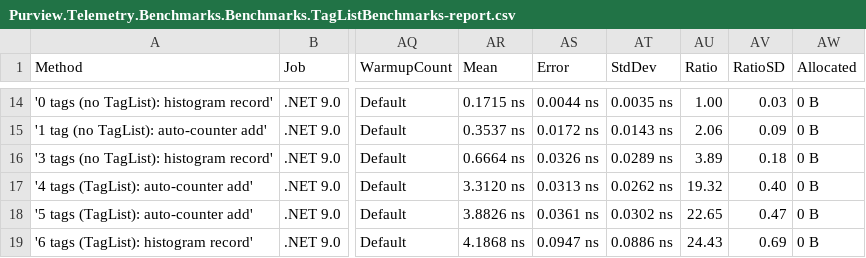
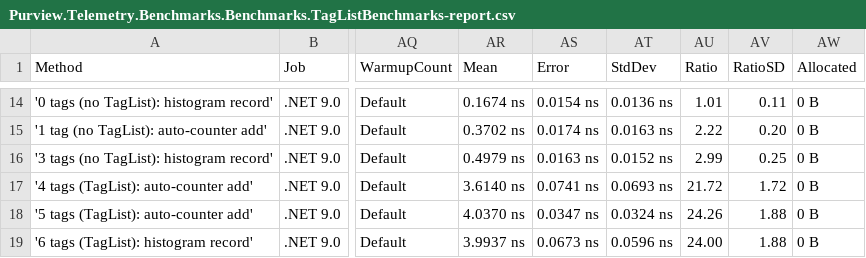
Before and after one commit to purview-dev/telemetry-sourcegenerator, a CSV file: BenchmarkDotNet.Artifacts/results/Purview.Telemetry.Benchmarks.Benchmarks.TagListBenchmarks-report.csv, drawn as a sheet; only a part is shown, gaps mark what is left out; the diff covers the shown part only; the diff names each change by its address in the sheet, - before the commit and + after, or states it on an @@ line.

```diff
--- a/BenchmarkDotNet.Artifacts/results/Purview.Telemetry.Benchmarks.Benchmarks.TagListBenchmarks-report.csv
+++ b/BenchmarkDotNet.Artifacts/results/Purview.Telemetry.Benchmarks.Benchmarks.TagListBenchmarks-report.csv
-AR14 (Mean): 0.1715 ns
+AR14 (Mean): 0.1674 ns
-AS14 (Error): 0.0044 ns
+AS14 (Error): 0.0154 ns
-AT14 (StdDev): 0.0035 ns
+AT14 (StdDev): 0.0136 ns
-AU14 (Ratio): 1.00
+AU14 (Ratio): 1.01
-AV14 (RatioSD): 0.03
+AV14 (RatioSD): 0.11
-AR15 (Mean): 0.3537 ns
+AR15 (Mean): 0.3702 ns
-AS15 (Error): 0.0172 ns
+AS15 (Error): 0.0174 ns
-AT15 (StdDev): 0.0143 ns
+AT15 (StdDev): 0.0163 ns
-AU15 (Ratio): 2.06
+AU15 (Ratio): 2.22
-AV15 (RatioSD): 0.09
+AV15 (RatioSD): 0.20
-AR16 (Mean): 0.6664 ns
+AR16 (Mean): 0.4979 ns
-AS16 (Error): 0.0326 ns
+AS16 (Error): 0.0163 ns
-AT16 (StdDev): 0.0289 ns
+AT16 (StdDev): 0.0152 ns
-AU16 (Ratio): 3.89
+AU16 (Ratio): 2.99
-AV16 (RatioSD): 0.18
+AV16 (RatioSD): 0.25
-AR17 (Mean): 3.3120 ns
+AR17 (Mean): 3.6140 ns
-AS17 (Error): 0.0313 ns
+AS17 (Error): 0.0741 ns
-AT17 (StdDev): 0.0262 ns
+AT17 (StdDev): 0.0693 ns
-AU17 (Ratio): 19.32
+AU17 (Ratio): 21.72
-AV17 (RatioSD): 0.40
+AV17 (RatioSD): 1.72
-AR18 (Mean): 3.8826 ns
+AR18 (Mean): 4.0370 ns
-AS18 (Error): 0.0361 ns
+AS18 (Error): 0.0347 ns
-AT18 (StdDev): 0.0302 ns
+AT18 (StdDev): 0.0324 ns
-AU18 (Ratio): 22.65
+AU18 (Ratio): 24.26
-AV18 (RatioSD): 0.47
+AV18 (RatioSD): 1.88
-AR19 (Mean): 4.1868 ns
+AR19 (Mean): 3.9937 ns
-AS19 (Error): 0.0947 ns
+AS19 (Error): 0.0673 ns
-AT19 (StdDev): 0.0886 ns
+AT19 (StdDev): 0.0596 ns
-AU19 (Ratio): 24.43
+AU19 (Ratio): 24.00
-AV19 (RatioSD): 0.69
+AV19 (RatioSD): 1.88
```
Also changed, not shown: 112 edited cells elsewhere in this file, BenchmarkDotNet.Artifacts/results/Purview.Telemetry.Benchmarks.Benchmarks.ActivityBenchmarks-report.csv, BenchmarkDotNet.Artifacts/results/Purview.Telemetry.Benchmarks.Benchmarks.LoggerBenchmarks-report.csv, 22 other files.
